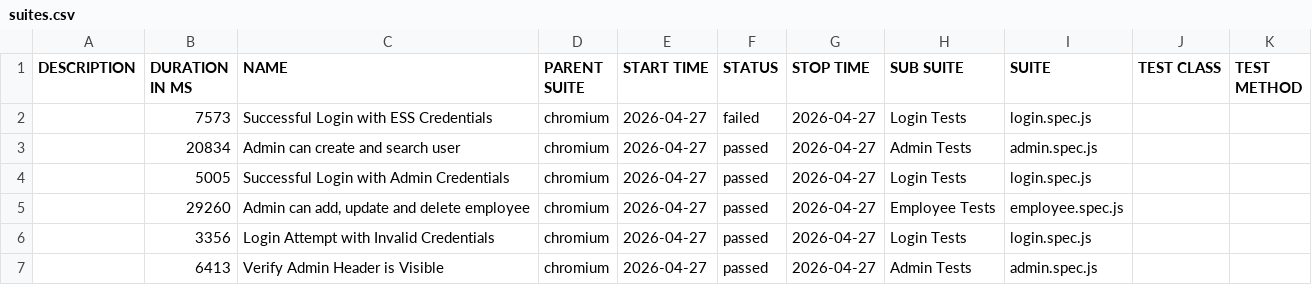
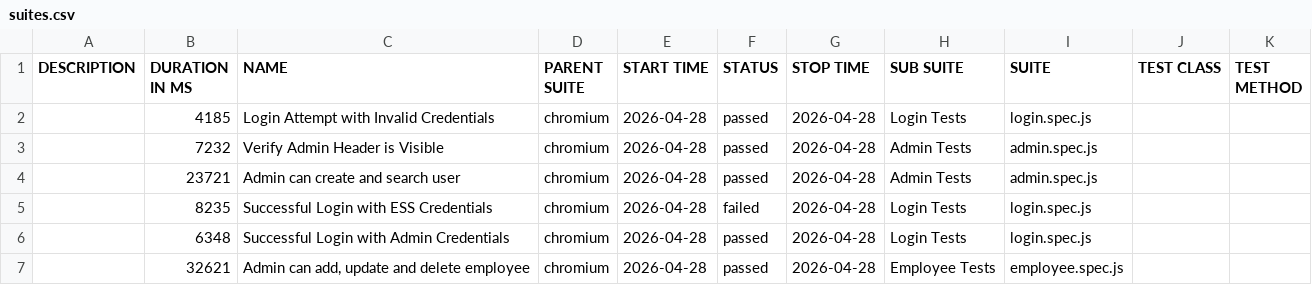
Before and after one commit to fakhrezasusilos/OrangeHRM-Automation-Framework, a CSV file: data/suites.csv, drawn as a sheet.

```diff
--- a/data/suites.csv
+++ b/data/suites.csv
@@ -1,7 +1,7 @@
 "DESCRIPTION","DURATION IN MS","NAME","PARENT SUITE","START TIME","STATUS","STOP TIME","SUB SUITE","SUITE","TEST CLASS","TEST METHOD"
-"","7573","Successful Login with ESS Credentials","chromium","2026-04-27","failed","2026-04-27","Login Tests","login.spec.js","",""
-"","20834","Admin can create and search user","chromium","2026-04-27","passed","2026-04-27","Admin Tests","admin.spec.js","",""
-"","5005","Successful Login with Admin Credentials","chromium","2026-04-27","passed","2026-04-27","Login Tests","login.spec.js","",""
-"","29260","Admin can add, update and delete employee","chromium","2026-04-27","passed","2026-04-27","Employee Tests","employee.spec.js","",""
-"","3356","Login Attempt with Invalid Credentials","chromium","2026-04-27","passed","2026-04-27","Login Tests","login.spec.js","",""
-"","6413","Verify Admin Header is Visible","chromium","2026-04-27","passed","2026-04-27","Admin Tests","admin.spec.js","",""
+"","4185","Login Attempt with Invalid Credentials","chromium","2026-04-28","passed","2026-04-28","Login Tests","login.spec.js","",""
+"","7232","Verify Admin Header is Visible","chromium","2026-04-28","passed","2026-04-28","Admin Tests","admin.spec.js","",""
+"","23721","Admin can create and search user","chromium","2026-04-28","passed","2026-04-28","Admin Tests","admin.spec.js","",""
+"","8235","Successful Login with ESS Credentials","chromium","2026-04-28","failed","2026-04-28","Login Tests","login.spec.js","",""
+"","6348","Successful Login with Admin Credentials","chromium","2026-04-28","passed","2026-04-28","Login Tests","login.spec.js","",""
+"","32621","Admin can add, update and delete employee","chromium","2026-04-28","passed","2026-04-28","Employee Tests","employee.spec.js","",""
```
Also changed, not shown: 51 other files.
